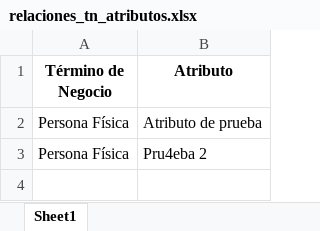
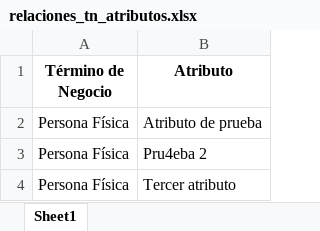
Before and after one commit to BrandDataGit/glosario-tn, an Excel workbook: relaciones_tn_atributos.xlsx, sheet Sheet1, drawn as a sheet; values as stored, in another font and other column widths than the file's, no borders; the diff names each change by its address in the sheet, - before the commit and + after, or states it on an @@ line.

```diff
--- a/relaciones_tn_atributos.xlsx (sheet Sheet1)
+++ b/relaciones_tn_atributos.xlsx (sheet Sheet1)
+row 4: Persona Física | Tercer atributo
```
Also changed, not shown: atributos.xlsx, glosario.xlsx, 3 other files.
